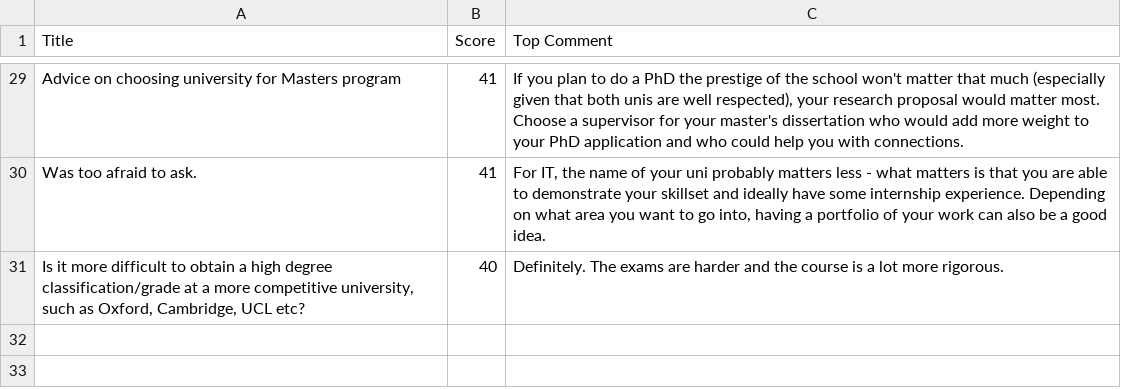
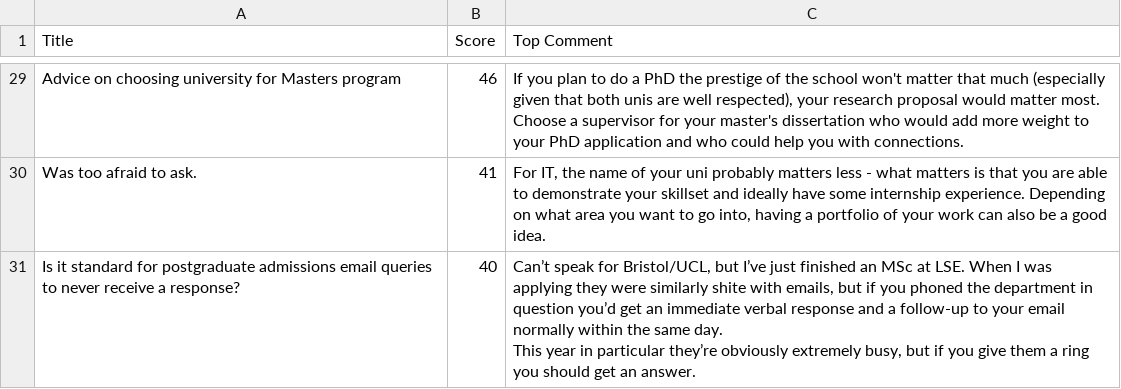
Before and after one commit to codingfishguy/ST115-Group-Project, a CSV file: Data/ucl_reddit_data.csv, drawn as a sheet; only a part is shown, gaps mark what is left out; ↵ is a line break in a cell; the diff covers the shown part only; the diff names each change by its address in the sheet, - before the commit and + after, or states it on an @@ line.

```diff
--- a/Data/ucl_reddit_data.csv
+++ b/Data/ucl_reddit_data.csv
-B29 (Score): 41
+B29 (Score): 46
-A31 (Title): Is it more difficult to obtain a high degree classification/grade at a more competitive university, such as Oxford, Cambridge, UCL etc?
+A31 (Title): Is it standard for postgraduate admissions email queries to never receive a response?
-C31 (Top Comment): Definitely. The exams are harder and the course is a lot more rigorous.
+C31 (Top Comment): Can’t speak for Bristol/UCL, but I’ve just finished an MSc at LSE. When I was applying they were similarly shite with emails, but if you phoned the department in question you’d get an immediate verbal response and a follow-up to your email normally within the same day. ↵ This year in particular they’re obviously extremely busy, but if you give them a ring you should get an answer.
```
Also changed, not shown: 1 added row, 1 removed row and 21 edited cells elsewhere in this file, 2 other files.
